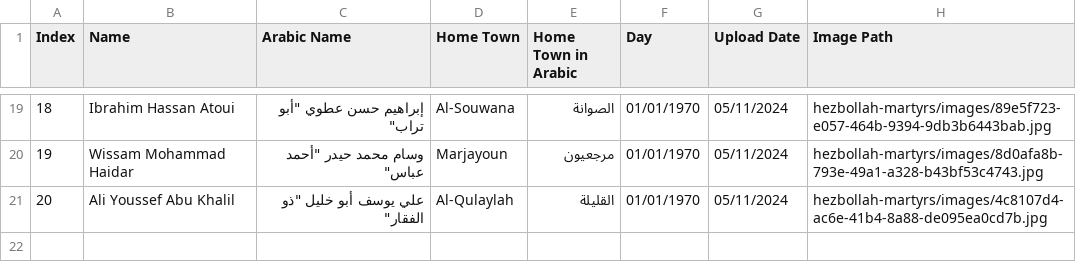
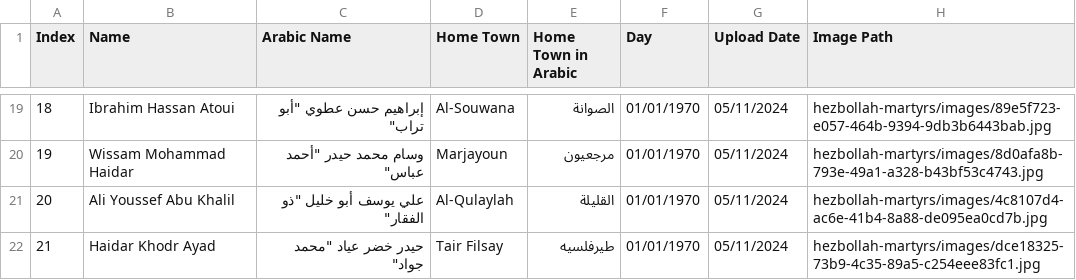
Before and after one commit to middle-east-buka/Lebanon, a CSV file: hezbollah-martyrs/hezbollah-martyrs.csv, drawn as a sheet; only a part is shown, gaps mark what is left out.

```diff
--- a/hezbollah-martyrs/hezbollah-martyrs.csv
+++ b/hezbollah-martyrs/hezbollah-martyrs.csv
@@ -21 +21,2 @@ Index,Name,Arabic Name,Home Town,Home Town in Arabic,Day,Upload Date,Image Path
 20,Ali Youssef Abu Khalil,"علي يوسف أبو خليل ""ذو الفقار""",Al-Qulaylah,القليلة,01/01/1970,05/11/2024,hezbollah-martyrs/images/4c8107d4-ac6e-41b4-8a88-de095ea0cd7b.jpg
+21,Haidar Khodr Ayad,"حيدر خضر عياد ""محمد جواد""",Tair Filsay,طيرفلسيه,01/01/1970,05/11/2024,hezbollah-martyrs/images/dce18325-73b9-4c35-89a5-c254eee83fc1.jpg
```
Also changed, not shown: 1 other file.
